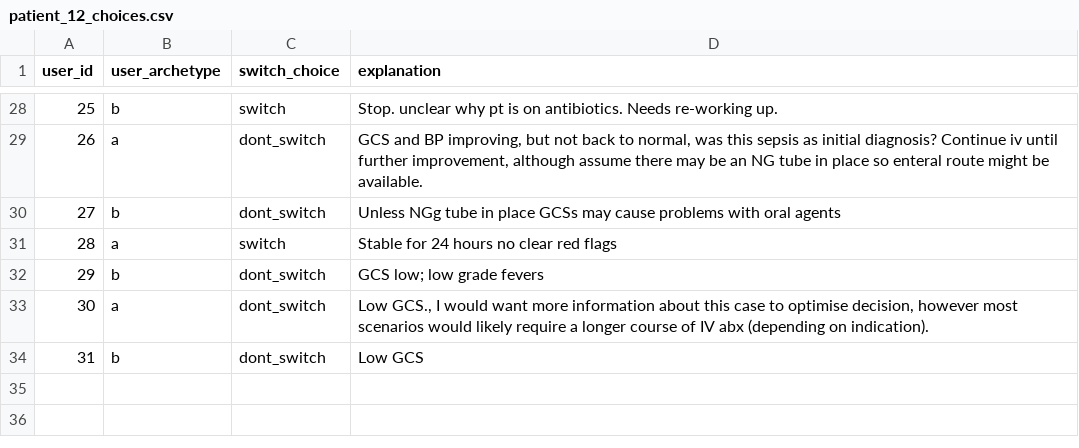
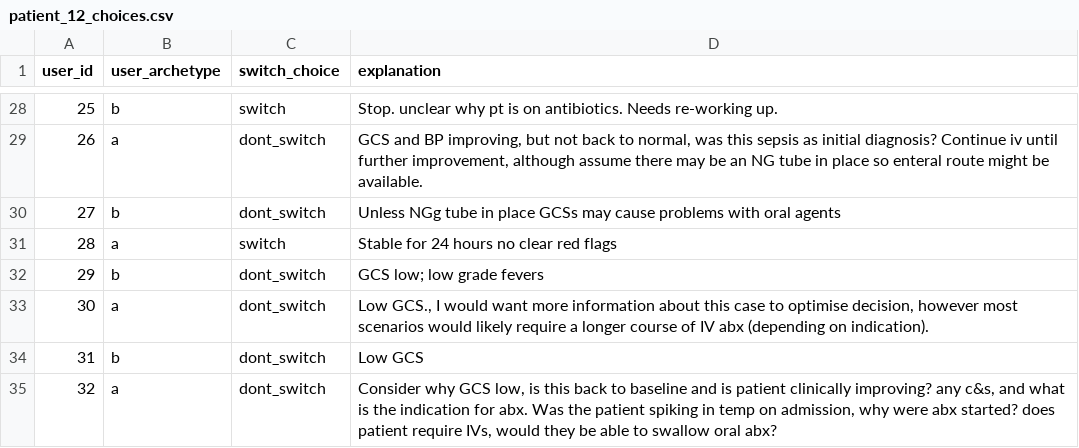
Before and after one commit to WilliamBolton/cdss_demo, a CSV file: cdss_1/cdss_1/switch_results/patient_12_choices.csv, drawn as a sheet; only a part is shown, gaps mark what is left out; the diff names each change by its address in the sheet, - before the commit and + after, or states it on an @@ line.

```diff
--- a/cdss_1/cdss_1/switch_results/patient_12_choices.csv
+++ b/cdss_1/cdss_1/switch_results/patient_12_choices.csv
+row 35: 32 | a | dont_switch | Consider why GCS low, is this back to baseline and is patient clinically improving? any c&s, and what is the indication for abx. Was the patient spiking in temp on admission, why were abx started? does patient require IVs, would they be able to swallow oral abx?
```
Also changed, not shown: cdss_1/cdss_1/hover_results/demo_hover_events.csv, cdss_1/cdss_1/switch_results/patient_10_choices.csv, 19 other files.
